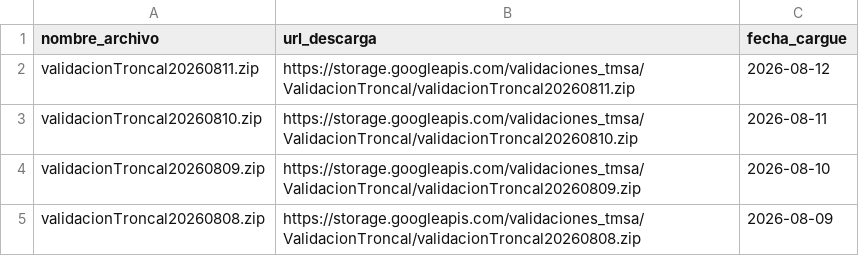
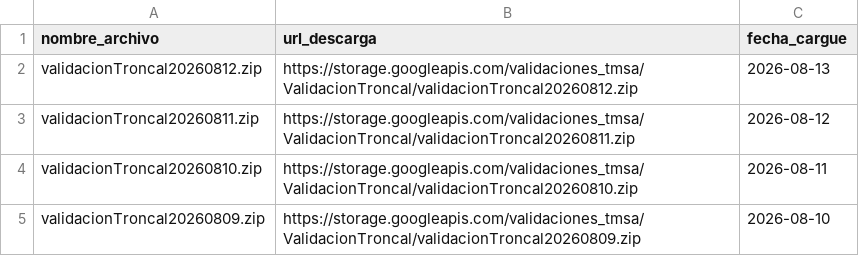
Before and after one commit to Mendivenson/datajam3, a CSV file: data/download url validaciones.csv, drawn as a sheet; only a part is shown; the shorter side is filled out with more unchanged rows; the diff names each change by its address in the sheet, - before the commit and + after, or states it on an @@ line.

```diff
--- a/data/download url validaciones.csv
+++ b/data/download url validaciones.csv
+row 2: validacionTroncal20260812.zip | https://storage.googleapis.com/validaciones_tmsa/ValidacionTroncal/validacionTroncal20260812.zip | 2026-08-13
```
Also changed, not shown: data/download url salidas.csv.
